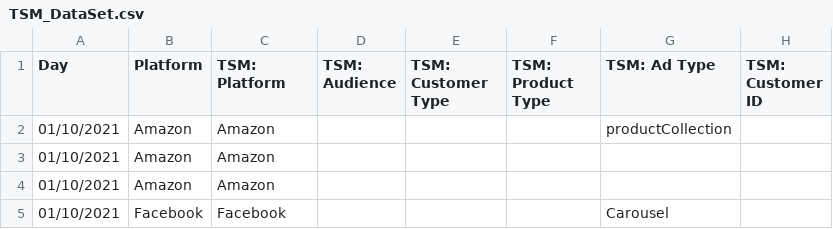
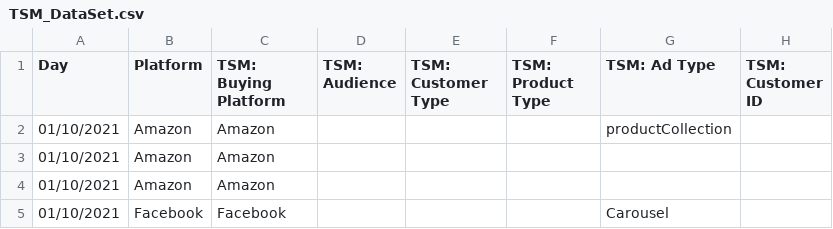
Before and after one commit to KevSynnott/test, a CSV file: TSM_DataSet.csv, drawn as a sheet; only a part is shown; the diff names each change by its address in the sheet, - before the commit and + after, or states it on an @@ line.

Commit message:
Update TSM_DataSet.csv

```diff
--- a/TSM_DataSet.csv
+++ b/TSM_DataSet.csv
-C1: TSM: Platform
+C1: TSM: Buying Platform
```
